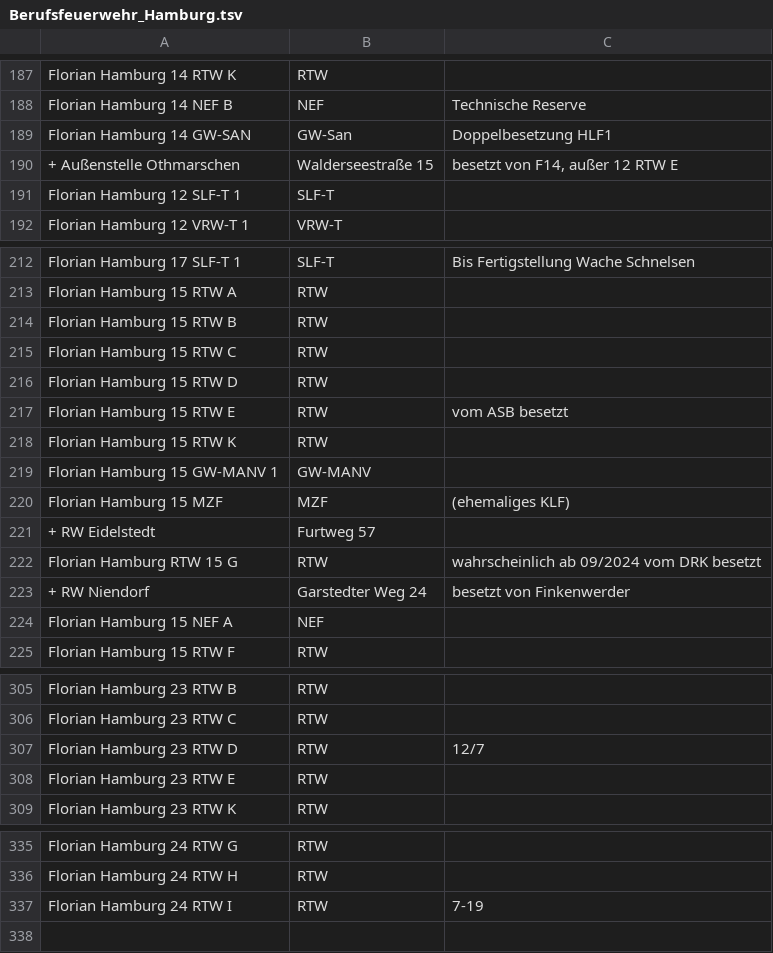
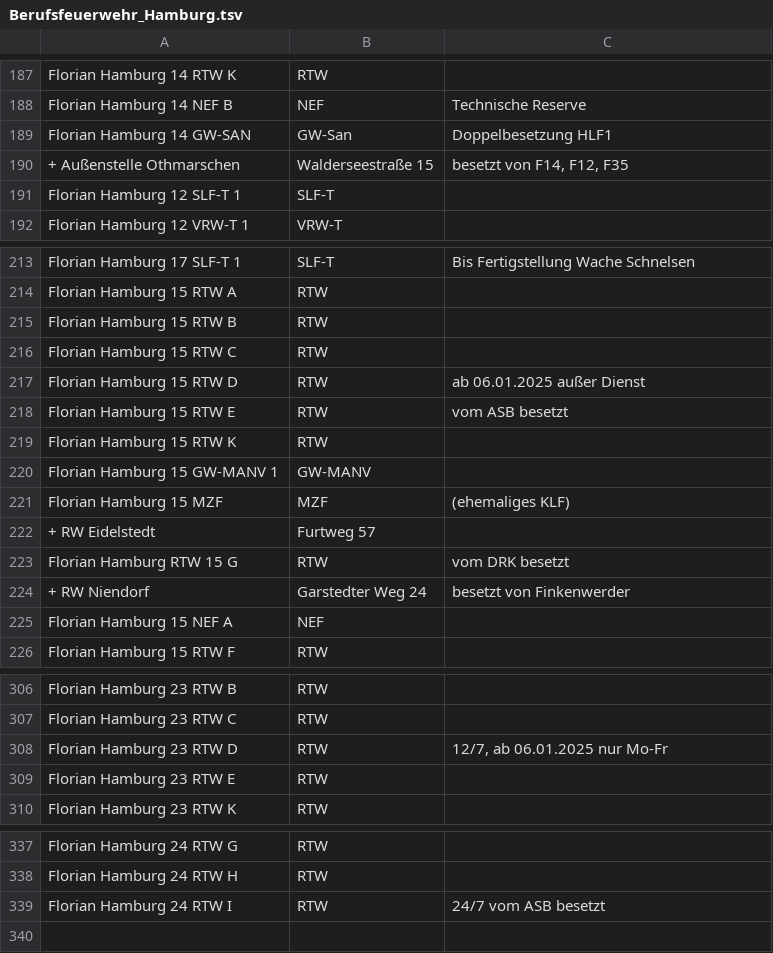
Before and after one commit to mnai/LSS-Fahrzeuglisten, a TSV file: Hamburg/Berufsfeuerwehr_Hamburg.tsv, drawn as a sheet; only a part is shown, gaps mark what is left out; the diff covers the shown part only.

```diff
--- a/Hamburg/Berufsfeuerwehr_Hamburg.tsv
+++ b/Hamburg/Berufsfeuerwehr_Hamburg.tsv
@@ -189,3 +189,3 @@ Florian Hamburg 14 NEF B	NEF	Technische Reserve
 Florian Hamburg 14 GW-SAN	GW-San	Doppelbesetzung HLF1
-+ Außenstelle Othmarschen	Walderseestraße 15	besetzt von F14, außer 12 RTW E
++ Außenstelle Othmarschen	Walderseestraße 15	besetzt von F14, F12, F35
 Florian Hamburg 12 SLF-T 1	SLF-T	
@@ -215,3 +216,3 @@ Florian Hamburg 15 RTW B	RTW
 Florian Hamburg 15 RTW C	RTW	
-Florian Hamburg 15 RTW D	RTW	
+Florian Hamburg 15 RTW D	RTW	ab 06.01.2025 außer Dienst
 Florian Hamburg 15 RTW E	RTW	vom ASB besetzt
@@ -221,3 +222,3 @@ Florian Hamburg 15 MZF	MZF	(ehemaliges KLF)
 + RW Eidelstedt	Furtweg 57	
-Florian Hamburg RTW 15 G	RTW	wahrscheinlich ab 09/2024 vom DRK besetzt
+Florian Hamburg RTW 15 G	RTW	vom DRK besetzt
 + RW Niendorf	Garstedter Weg 24	besetzt von Finkenwerder
@@ -306,3 +307,3 @@ Florian Hamburg 23 RTW B	RTW
 Florian Hamburg 23 RTW C	RTW	
-Florian Hamburg 23 RTW D	RTW	12/7
+Florian Hamburg 23 RTW D	RTW	12/7, ab 06.01.2025 nur Mo-Fr
 Florian Hamburg 23 RTW E	RTW	
@@ -336,3 +338,3 @@ Florian Hamburg 24 RTW G	RTW
 Florian Hamburg 24 RTW H	RTW	
-Florian Hamburg 24 RTW I	RTW	7-19
+Florian Hamburg 24 RTW I	RTW	24/7 vom ASB besetzt
 		
```
Also changed, not shown: 3 added rows and 6 edited cells elsewhere in this file, Hamburg/Rettungsdienst_HiOrgs_Hamburg.tsv.
